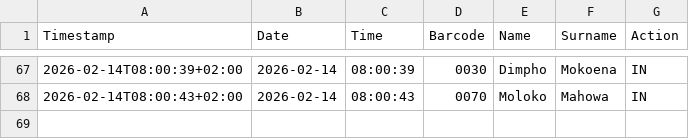
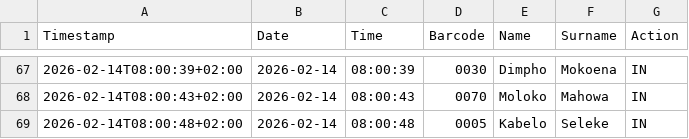
Before and after one commit to Thoko654/Attendance-Register-, a CSV file: data/attendance_log.csv, drawn as a sheet; only a part is shown, gaps mark what is left out; the diff names each change by its address in the sheet, - before the commit and + after, or states it on an @@ line.

Commit message:
Update data/attendance_log.csv

```diff
--- a/data/attendance_log.csv
+++ b/data/attendance_log.csv
+row 69: 2026-02-14T08:00:48+02:00 | 2026-02-14 | 08:00:48 | 0005 | Kabelo | Seleke | IN
```
